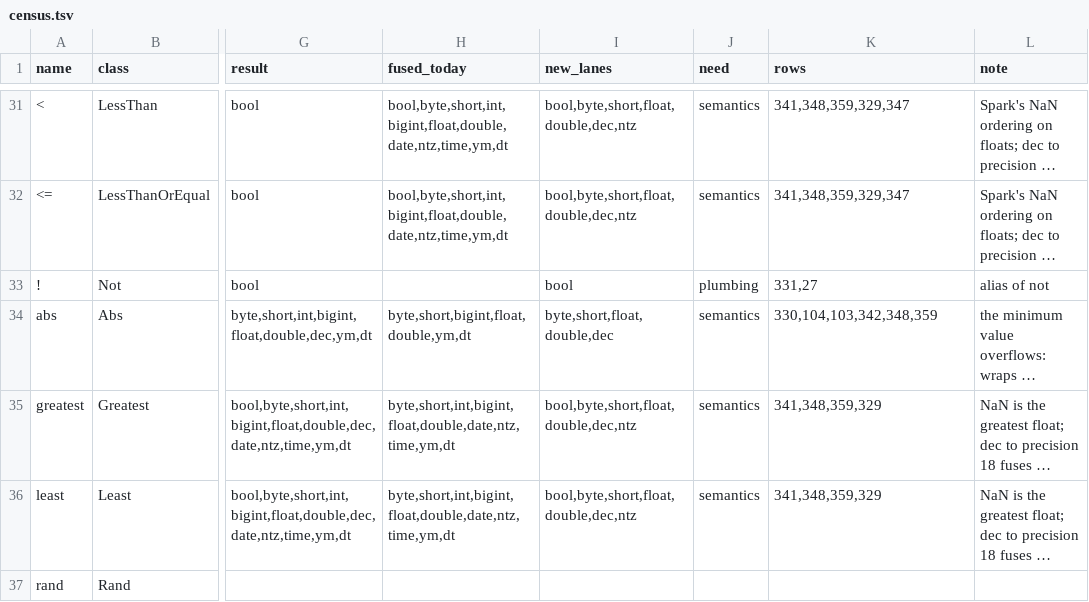
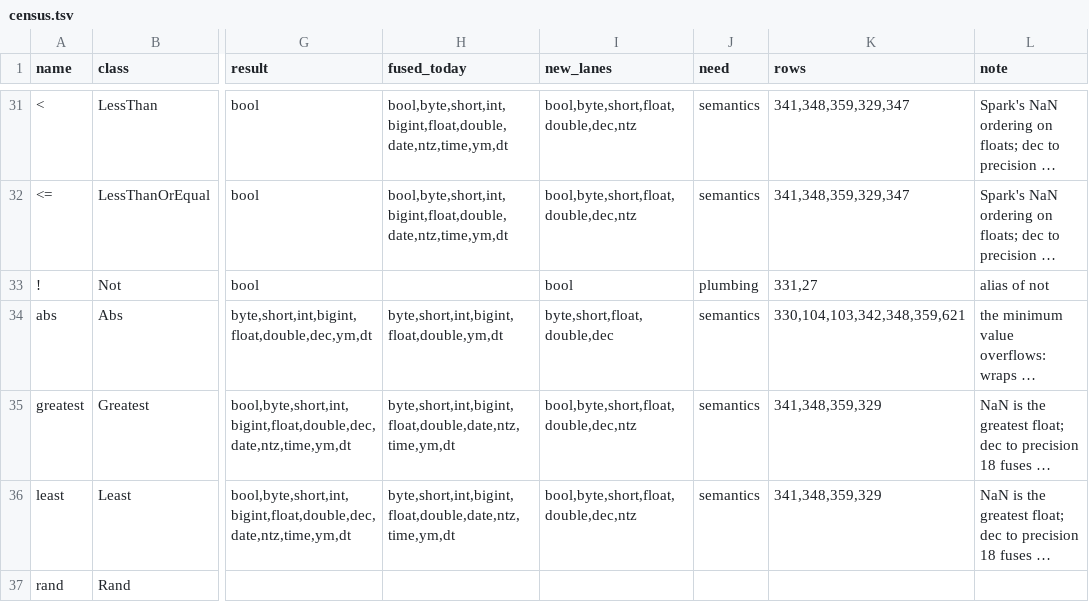
Before and after one commit to vecbricks/varka, a TSV file: sql/varka/plans/m8/census.tsv, drawn as a sheet; only a part is shown, gaps mark what is left out; long unchanged cells end in …; the diff names each change by its address in the sheet, - before the commit and + after, or states it on an @@ line.

```diff
--- a/sql/varka/plans/m8/census.tsv
+++ b/sql/varka/plans/m8/census.tsv
-H34 (fused_today): byte,short,bigint,float,double,ym,dt
+H34 (fused_today): byte,short,int,bigint,float,double,ym,dt
-K34 (rows): 330,104,103,342,348,359
+K34 (rows): 330,104,103,342,348,359,621
```
Also changed, not shown: 6 other files.
